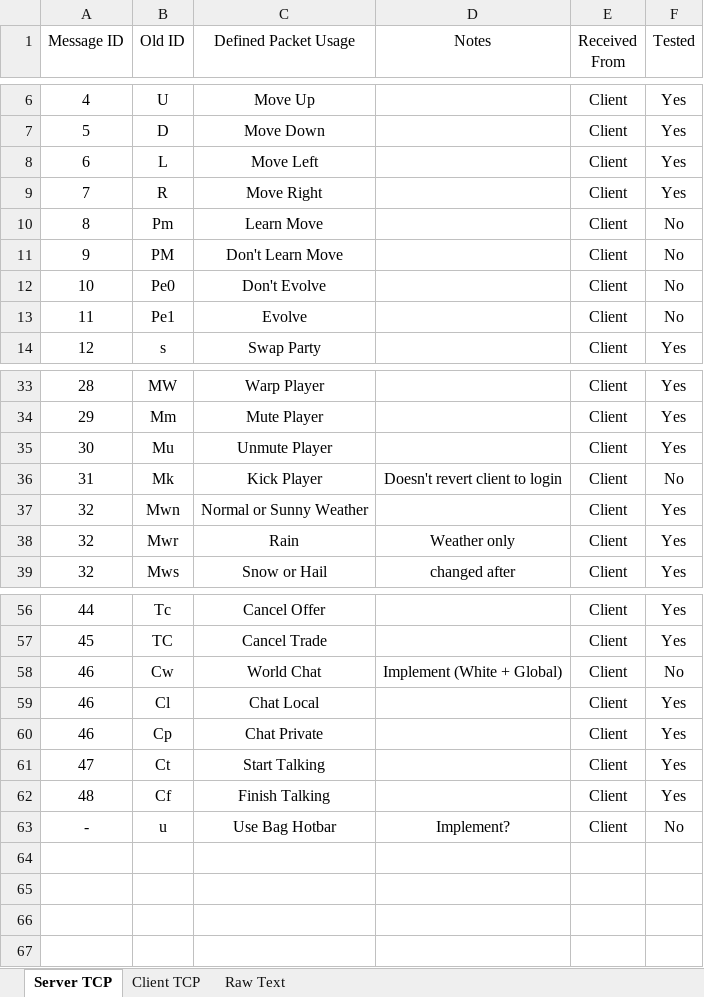
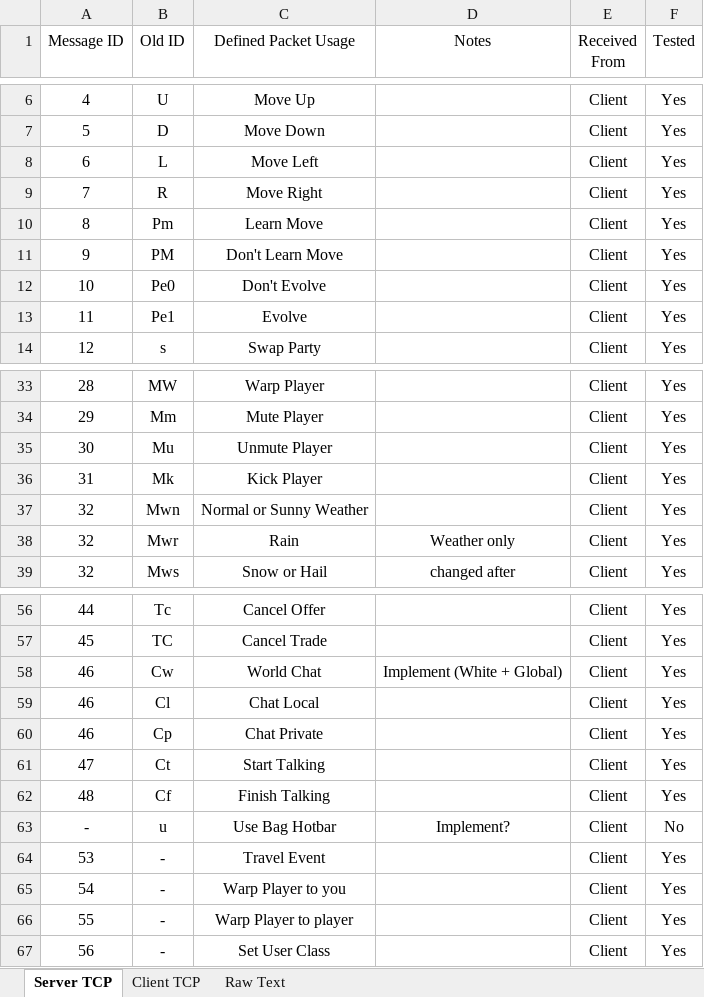
Before and after one commit to MaxMaes/pokemoniun, an Excel workbook: Miscellaneous/Packets.xlsx, sheet Server TCP, drawn as a sheet; only a part is shown, gaps mark what is left out; values as stored, in another font and other column widths than the file's, no borders; the diff names each change by its address in the sheet, - before the commit and + after, or states it on an @@ line.

Commit message:
Added 3 new commands. Placeholder TODO's for debug mode messages on server. Updated packets list and Database files for lastLoginIp issue.

```diff
--- a/Miscellaneous/Packets.xlsx (sheet Server TCP)
+++ b/Miscellaneous/Packets.xlsx (sheet Server TCP)
-F10:F13 (Tested): No
+F10:F13 (Tested): Yes
-D36 (Notes): Doesn't revert client to login
+D36 (Notes): (empty)
-F36 (Tested): No
+F36 (Tested): Yes
-F58 (Tested): No
+F58 (Tested): Yes
+row 64: 53 | - | Travel Event |  | Client | Yes
+row 65: 54 | - | Warp Player to you |  | Client | Yes
+row 66: 55 | - | Warp Player to player |  | Client | Yes
+row 67: 56 | - | Set User Class |  | Client | Yes
```
Also changed, not shown: 12 other files.
